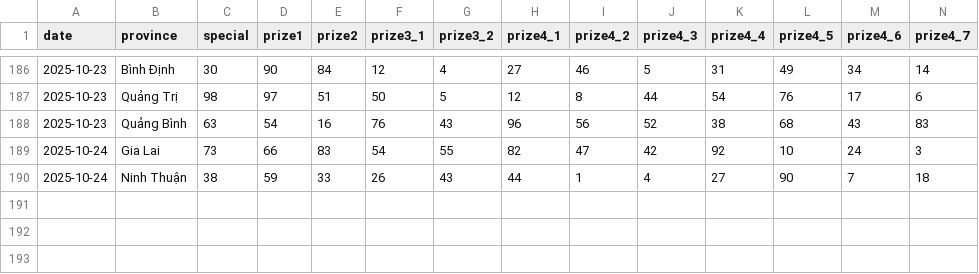
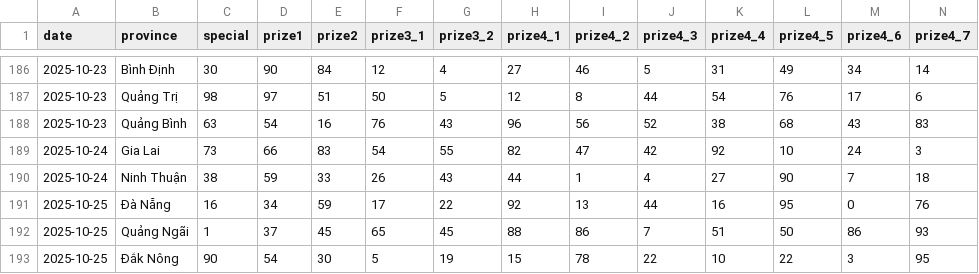
Before and after one commit to dyno-nexsoft/vietnam-lottery, a CSV file: data/xsmt-2-digits.csv, drawn as a sheet; only a part is shown, gaps mark what is left out; rows hold the shown columns only; the diff names each change by its address in the sheet, - before the commit and + after, or states it on an @@ line.

```diff
--- a/data/xsmt-2-digits.csv
+++ b/data/xsmt-2-digits.csv
+row 191: 2025-10-25 | Đà Nẵng | 16 | 34 | 59 | 17 | 22 | 92 | 13 | 44 | 16 | 95 | 0 | 76
+row 192: 2025-10-25 | Quảng Ngãi | 1 | 37 | 45 | 65 | 45 | 88 | 86 | 7 | 51 | 50 | 86 | 93
+row 193: 2025-10-25 | Đắk Nông | 90 | 54 | 30 | 5 | 19 | 15 | 78 | 22 | 10 | 22 | 3 | 95
```
Also changed, not shown: data/xsmt-sparse.csv, data/xsmt.csv, 8 other files.
